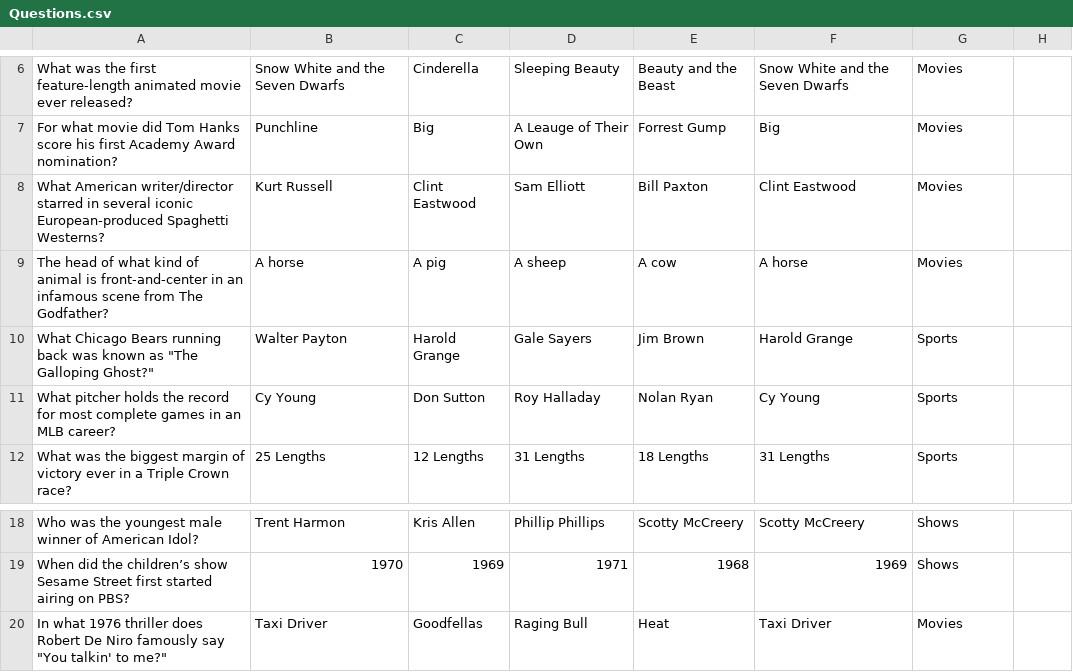
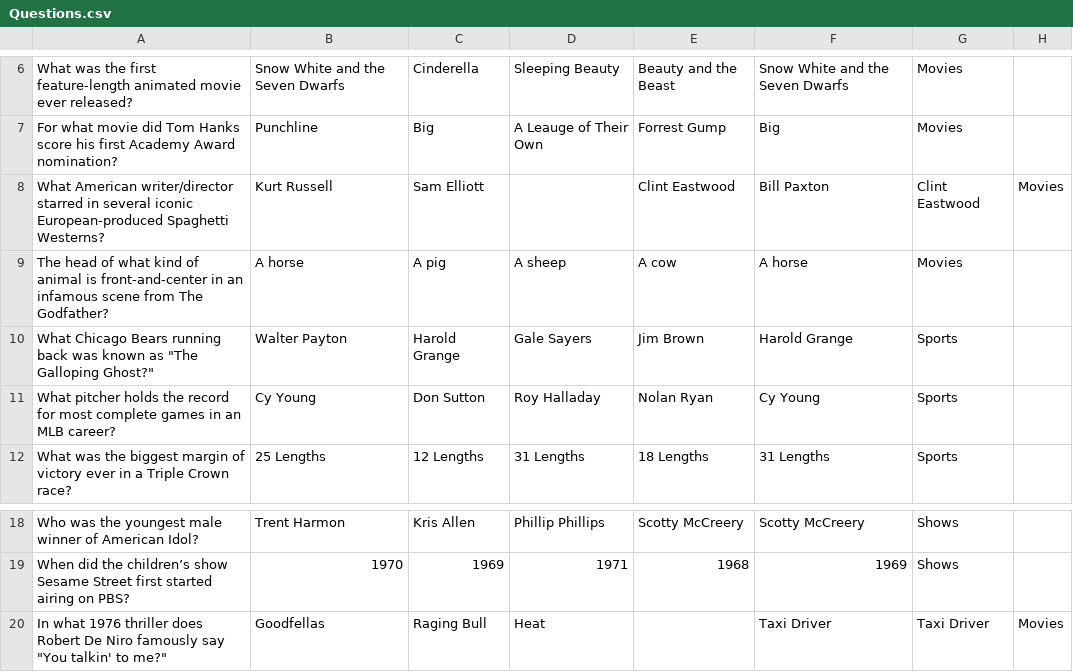
Before and after one commit to gglyssy/RowdyHacks, a CSV file: data/Questions.csv, drawn as a sheet; only a part is shown, gaps mark what is left out.

```diff
--- a/data/Questions.csv
+++ b/data/Questions.csv
@@ -7,3 +7,3 @@ What was the first feature-length animated movie ever released?,Snow White and t
 For what movie did Tom Hanks score his first Academy Award nomination?,Punchline,Big,A Leauge of Their Own,Forrest Gump,Big,Movies
-What American writer/director starred in several iconic European-produced Spaghetti Westerns?,Kurt Russell,Clint Eastwood,Sam Elliott,Bill Paxton,Clint Eastwood,Movies
+What American writer/director starred in several iconic European-produced Spaghetti Westerns?,Kurt Russell,Sam Elliott,,Clint Eastwood,Bill Paxton,Clint Eastwood,Movies
 The head of what kind of animal is front-and-center in an infamous scene from The Godfather?,A horse,A pig,A sheep,A cow,A horse,Movies
@@ -19,2 +19,2 @@ Who was the youngest male winner of American Idol?,Trent Harmon,Kris Allen,Phill
 When did the children’s show Sesame Street first started airing on PBS?,1970,1969,1971,1968,1969,Shows
-In what 1976 thriller does Robert De Niro famously say "You talkin' to me?",Taxi Driver,Goodfellas,Raging Bull,Heat,Taxi Driver,Movies
+In what 1976 thriller does Robert De Niro famously say "You talkin' to me?",Goodfellas,Raging Bull,Heat,,Taxi Driver,Taxi Driver,Movies
```
Also changed, not shown: 1 other file.
